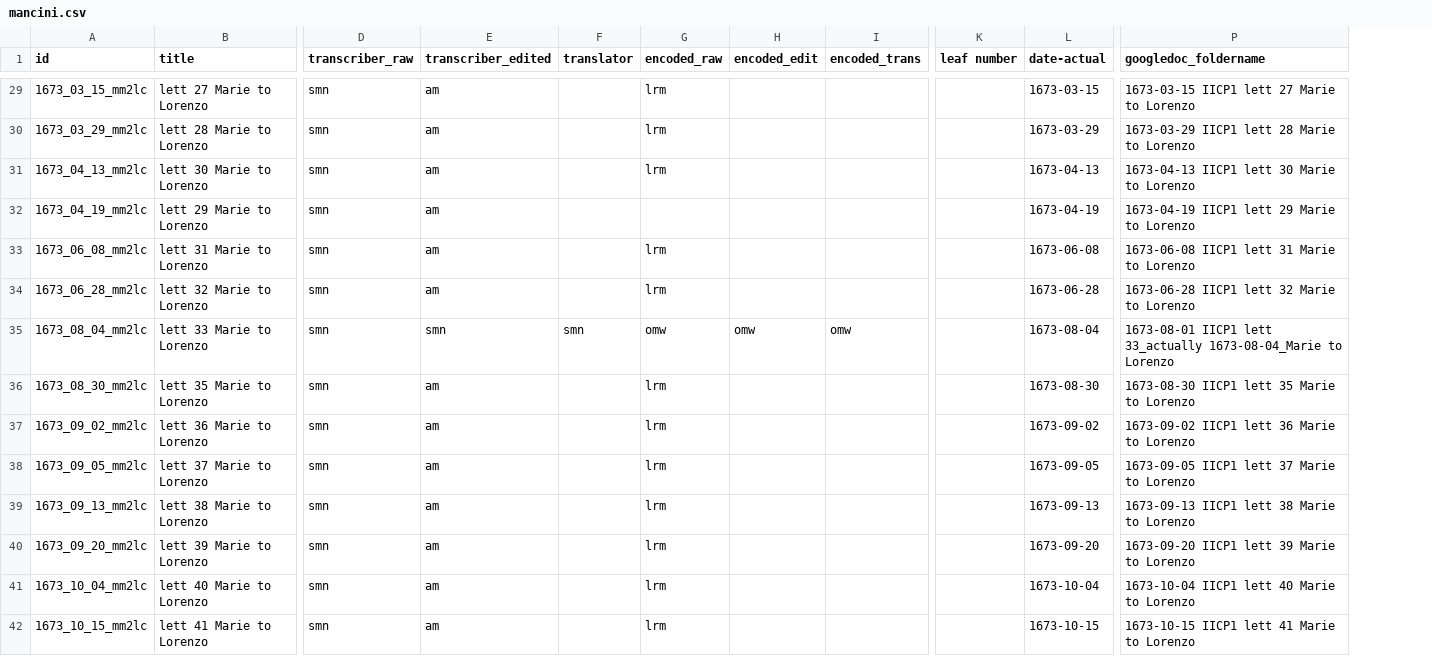
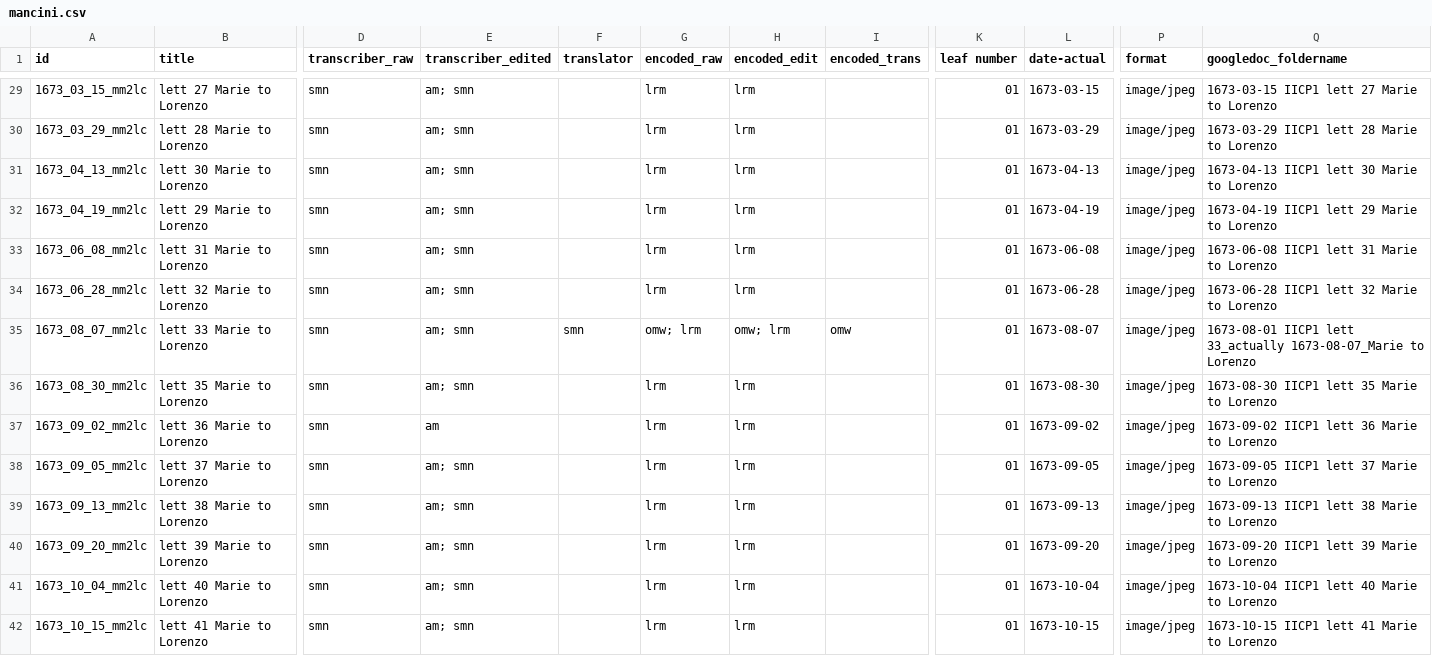
Before and after one commit to thecdil/mancini_source, a CSV file: _data/mancini.csv, drawn as a sheet; only a part is shown, gaps mark what is left out; addresses are those after the commit; the diff covers the shown part only; the diff names each change by its address in the sheet, - before the commit and + after, or states it on an @@ line.

```diff
--- a/_data/mancini.csv
+++ b/_data/mancini.csv
+column P (format), rows 29-42: all image/jpeg
-E29:E34 (transcriber_edited): am
+E29:E34 (transcriber_edited): am; smn
-H29:H34 (encoded_edit): (empty)
+H29:H34 (encoded_edit): lrm
-K29:K42 (leaf number): (empty)
+K29:K42 (leaf number): 01
-G32 (encoded_raw): (empty)
+G32 (encoded_raw): lrm
-A35 (id): 1673_08_04_mm2lc
+A35 (id): 1673_08_07_mm2lc
-E35 (transcriber_edited): smn
+E35 (transcriber_edited): am; smn
-G35 (encoded_raw): omw
+G35 (encoded_raw): omw; lrm
-H35 (encoded_edit): omw
+H35 (encoded_edit): omw; lrm
-L35 (date-actual): 1673-08-04
+L35 (date-actual): 1673-08-07
-Q35 (googledoc_foldername): …lett 33_actually 1673-08-04_Marie to Lorenzo
+Q35 (googledoc_foldername): …lett 33_actually 1673-08-07_Marie to Lorenzo
-E36 (transcriber_edited): am
+E36 (transcriber_edited): am; smn
-H36:H42 (encoded_edit): (empty)
+H36:H42 (encoded_edit): lrm
-E38:E42 (transcriber_edited): am
+E38:E42 (transcriber_edited): am; smn
```
Also changed, not shown: 108 edited cells elsewhere in this file, 31 other files.
